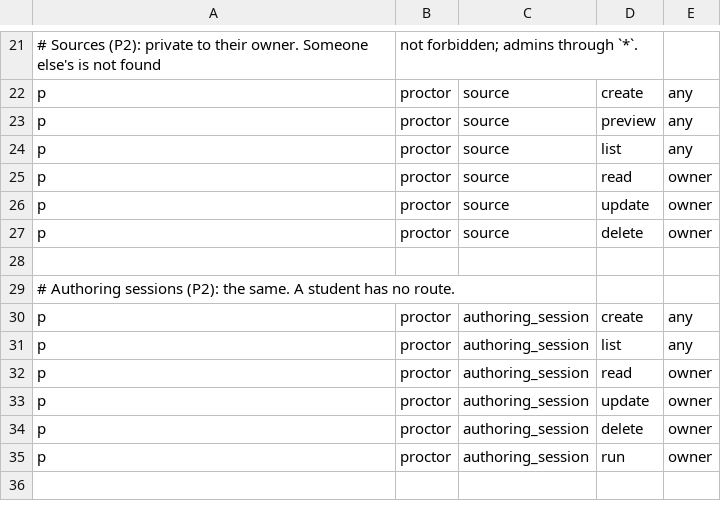
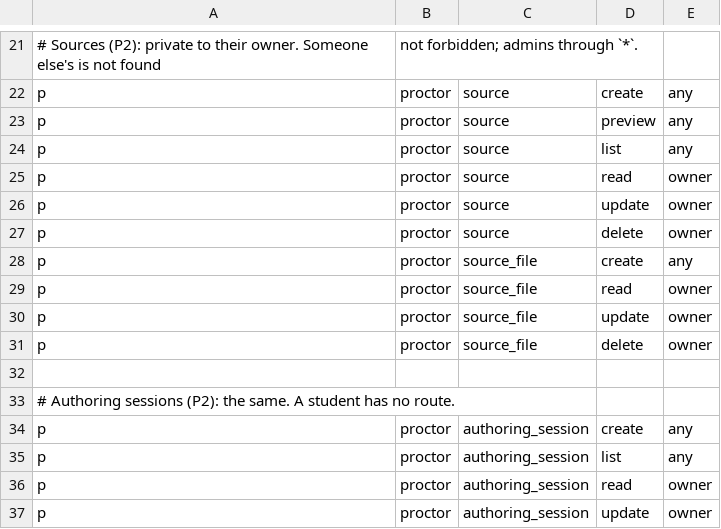
Before and after one commit to ryanprescott/gem-proctor, a CSV file: packages/authz/src/policy.csv, drawn as a sheet; only a part is shown, gaps mark what is left out; the shorter side is filled out with more unchanged rows.

```diff
--- a/packages/authz/src/policy.csv
+++ b/packages/authz/src/policy.csv
@@ -27,2 +27,6 @@ p, proctor, source, update, owner
 p, proctor, source, delete, owner
+p, proctor, source_file, create, any
+p, proctor, source_file, read, owner
+p, proctor, source_file, update, owner
+p, proctor, source_file, delete, owner
 
```
Also changed, not shown: 47 other files.
